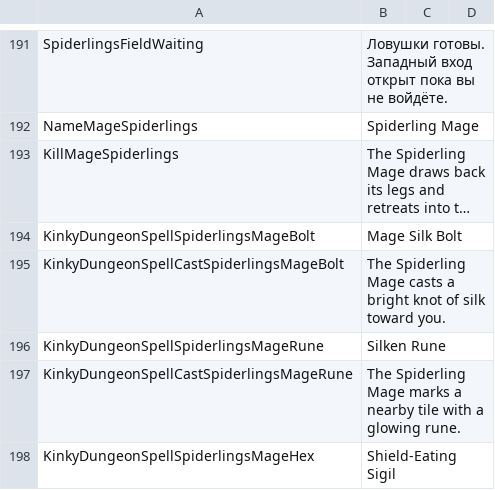
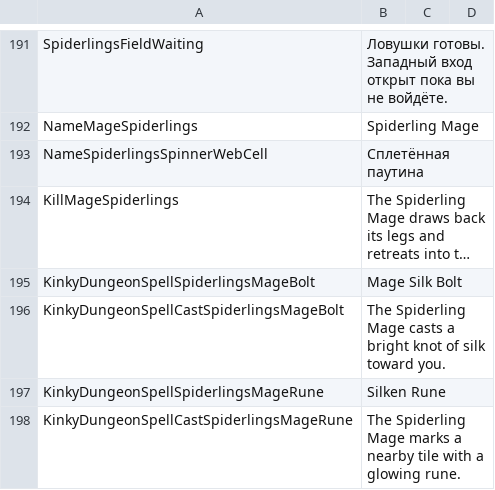
Before and after one commit to duromumuyazu74-rgb/Spiderlings, a CSV file: KinkyDungeon-Spiderlings/SpiderlingsRU.csv, drawn as a sheet; only a part is shown, gaps mark what is left out; the shorter side is filled out with more unchanged rows; long unchanged cells end in …; the diff names each change by its address in the sheet, - before the commit and + after, or states it on an @@ line.

Commit message:
fix(infestation): disperse nests and restore capture construction
Refs #90, #98, #81. Restore supplied Mage artwork and cast effects; preserve one-entry fields with paid closure and reopening; distribute five objective nests by depth and move idle offspring to distinct patrol goals.

```diff
--- a/KinkyDungeon-Spiderlings/SpiderlingsRU.csv
+++ b/KinkyDungeon-Spiderlings/SpiderlingsRU.csv
+row 193: NameSpiderlingsSpinnerWebCell | Сплетённая паутина
```
Also changed, not shown: KinkyDungeon-Spiderlings/SpiderlingsCN.csv, KinkyDungeon-Spiderlings/SpiderlingsES.csv, 34 other files.
